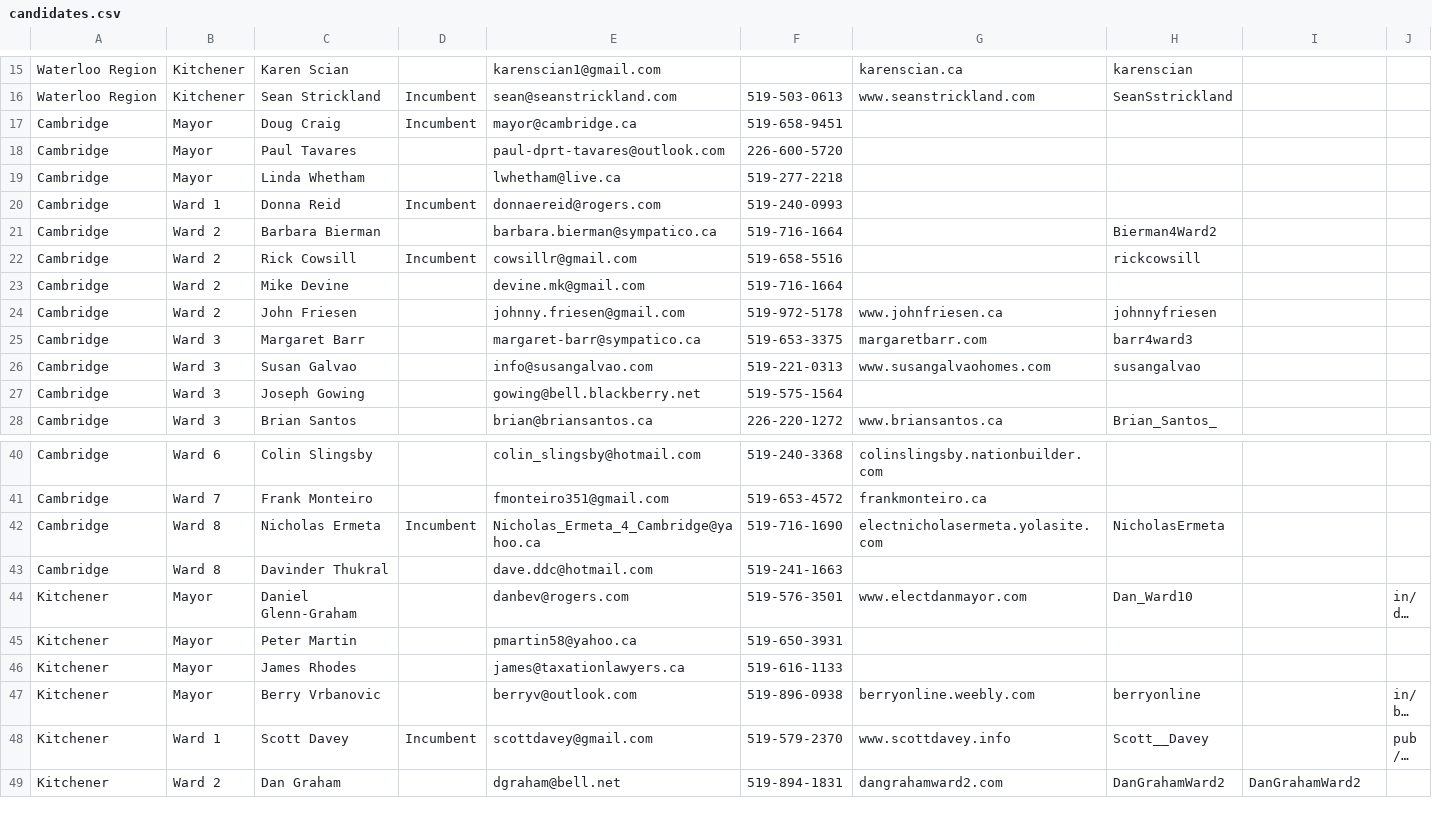
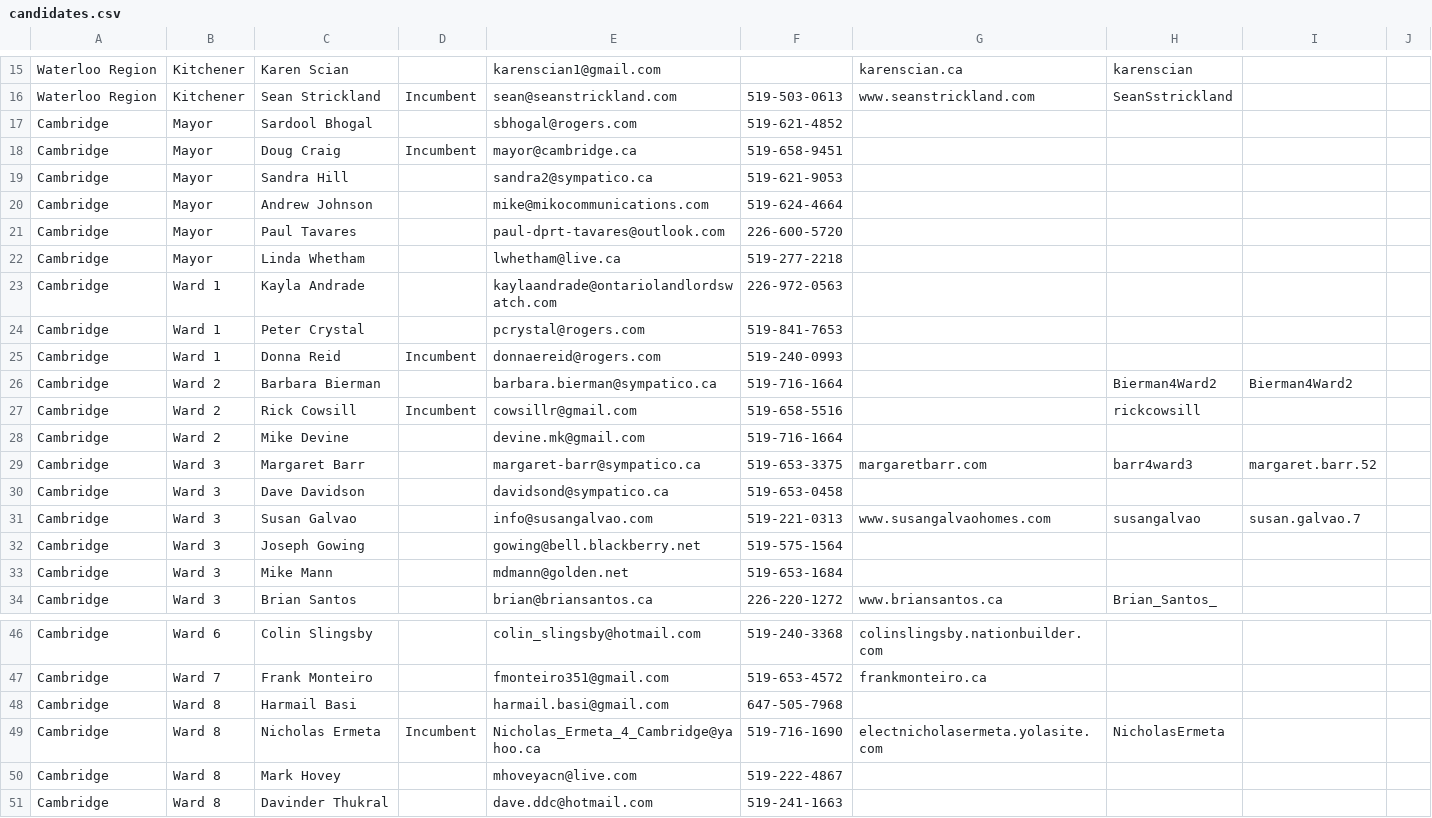
Before and after one commit to info-waterloo-region/election-2014, a CSV file: candidates.csv, drawn as a sheet; only a part is shown, gaps mark what is left out; the shorter side is filled out with more unchanged rows; long unchanged cells end in ….

Commit message:
Cambridge updates

```diff
--- a/candidates.csv
+++ b/candidates.csv
@@ -16,13 +16,19 @@
 "Waterloo Region","Kitchener","Sean Strickland","Incumbent","sean@seanstrickland.com","519-503-0613","www.seanstrickland.com","SeanSstrickland","",""
+"Cambridge","Mayor","Sardool Bhogal","","sbhogal@rogers.com","519-621-4852","","","",""
 "Cambridge","Mayor","Doug Craig","Incumbent","mayor@cambridge.ca","519-658-9451","","","",""
+"Cambridge","Mayor","Sandra Hill","","sandra2@sympatico.ca","519-621-9053","","","",""
+"Cambridge","Mayor","Andrew Johnson","","mike@mikocommunications.com","519-624-4664","","","",""
 "Cambridge","Mayor","Paul Tavares","","paul-dprt-tavares@outlook.com","226-600-5720","","","",""
 "Cambridge","Mayor","Linda Whetham","","lwhetham@live.ca","519-277-2218","","","",""
+"Cambridge","Ward 1","Kayla Andrade","","kaylaandrade@ontariolandlordswatch.com","226-972-0563","","","",""
+"Cambridge","Ward 1","Peter Crystal","","pcrystal@rogers.com","519-841-7653","","","",""
 "Cambridge","Ward 1","Donna Reid","Incumbent","donnaereid@rogers.com","519-240-0993","","","",""
-"Cambridge","Ward 2","Barbara Bierman","","barbara.bierman@sympatico.ca","519-716-1664","","Bierman4Ward2","",""
+"Cambridge","Ward 2","Barbara Bierman","","barbara.bierman@sympatico.ca","519-716-1664","","Bierman4Ward2","Bierman4Ward2",""
 "Cambridge","Ward 2","Rick Cowsill","Incumbent","cowsillr@gmail.com","519-658-5516","","rickcowsill","",""
 "Cambridge","Ward 2","Mike Devine","","devine.mk@gmail.com","519-716-1664","","","",""
-"Cambridge","Ward 2","John Friesen","","johnny.friesen@gmail.com","519-972-5178","www.johnfriesen.ca","johnnyfriesen","",""
-"Cambridge","Ward 3","Margaret Barr","","margaret-barr@sympatico.ca","519-653-3375","margaretbarr.com","barr4ward3","",""
-"Cambridge","Ward 3","Susan Galvao","","info@susangalvao.com","519-221-0313","www.susangalvaohomes.com","susangalvao","",""
+"Cambridge","Ward 3","Margaret Barr","","margaret-barr@sympatico.ca","519-653-3375","margaretbarr.com","barr4ward3","margaret.barr.52",""
+"Cambridge","Ward 3","Dave Davidson","","davidsond@sympatico.ca","519-653-0458","","","",""
+"Cambridge","Ward 3","Susan Galvao","","info@susangalvao.com","519-221-0313","www.susangalvaohomes.com","susangalvao","susan.galvao.7",""
 "Cambridge","Ward 3","Joseph Gowing","","gowing@bell.blackberry.net","519-575-1564","","","",""
+"Cambridge","Ward 3","Mike Mann","","mdmann@golden.net","519-653-1684","","","",""
 "Cambridge","Ward 3","Brian Santos","","brian@briansantos.ca","226-220-1272","www.briansantos.ca","Brian_Santos_","",""
@@ -41,3 +47,5 @@
 "Cambridge","Ward 7","Frank Monteiro","","fmonteiro351@gmail.com","519-653-4572","frankmonteiro.ca","","",""
+"Cambridge","Ward 8","Harmail Basi","","harmail.basi@gmail.com","647-505-7968","","","",""
 "Cambridge","Ward 8","Nicholas Ermeta","Incumbent","Nicholas_Ermeta_4_Cambridge@yahoo.ca","519-716-1690","electnicholasermeta.yolasite.com","NicholasErmeta","",""
+"Cambridge","Ward 8","Mark Hovey","","mhoveyacn@live.com","519-222-4867","","","",""
 "Cambridge","Ward 8","Davinder Thukral","","dave.ddc@hotmail.com","519-241-1663","","","",""
```
Also changed, not shown: 1 other file.
